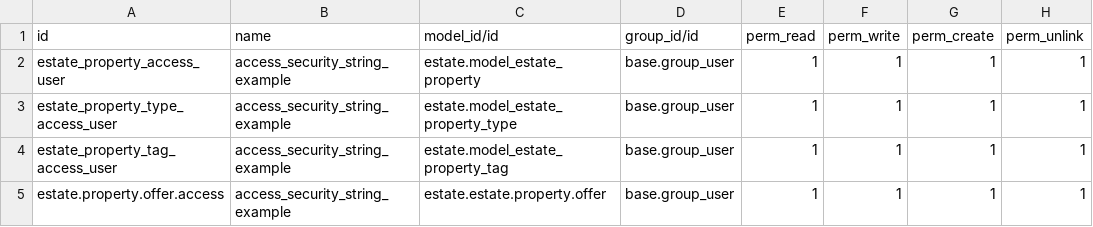
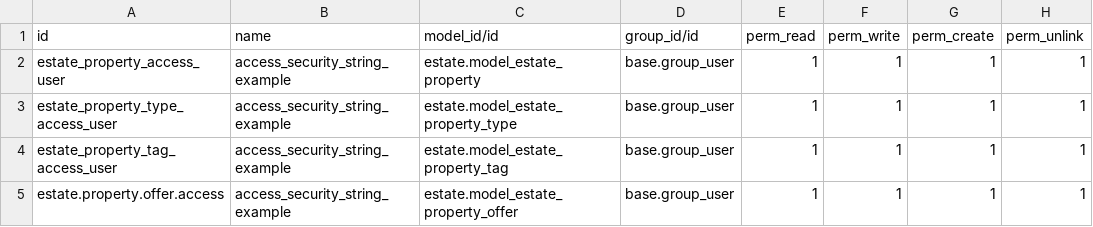
Before and after one commit to pro-digi-par/technical-training, a CSV file: estate/security/ir.model.access.csv, drawn as a sheet.

Commit message:
Fixing model names in security policy

```diff
--- a/estate/security/ir.model.access.csv
+++ b/estate/security/ir.model.access.csv
@@ -4,2 +4,2 @@ estate_property_type_access_user,access_security_string_example,estate.model_est
 estate_property_tag_access_user,access_security_string_example,estate.model_estate_property_tag,base.group_user,1,1,1,1
-estate.property.offer.access,access_security_string_example,estate.estate.property.offer,base.group_user,1,1,1,1
+estate.property.offer.access,access_security_string_example,estate.model_estate_property_offer,base.group_user,1,1,1,1
```
